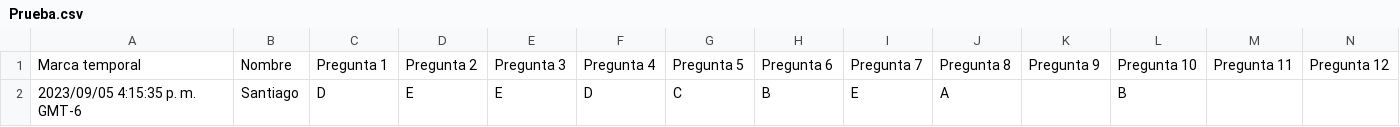
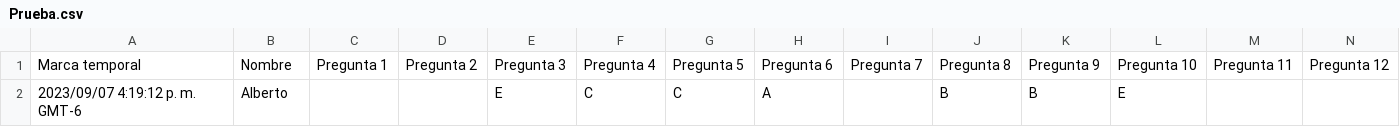
Before and after one commit to giovannilopez9808/Asesorias, a CSV file: PAA/Script/Prueba.csv, drawn as a sheet; only a part is shown; removed rows and columns are numbered as before the commit, all else as after; rows hold the shown columns only; the diff names each change by its address in the sheet, - before the commit and + after, or states it on an @@ line.

```diff
--- a/PAA/Script/Prueba.csv
+++ b/PAA/Script/Prueba.csv
-row 2: 2023/09/05 4:15:35 p. m. GMT-6 | Santiago | D | E | E | D | C | B | E | A |  | B
+row 2: 2023/09/07 4:19:12 p. m. GMT-6 | Alberto |  |  | E | C | C | A |  | B | B | E
```
Also changed, not shown: 1 other file.
